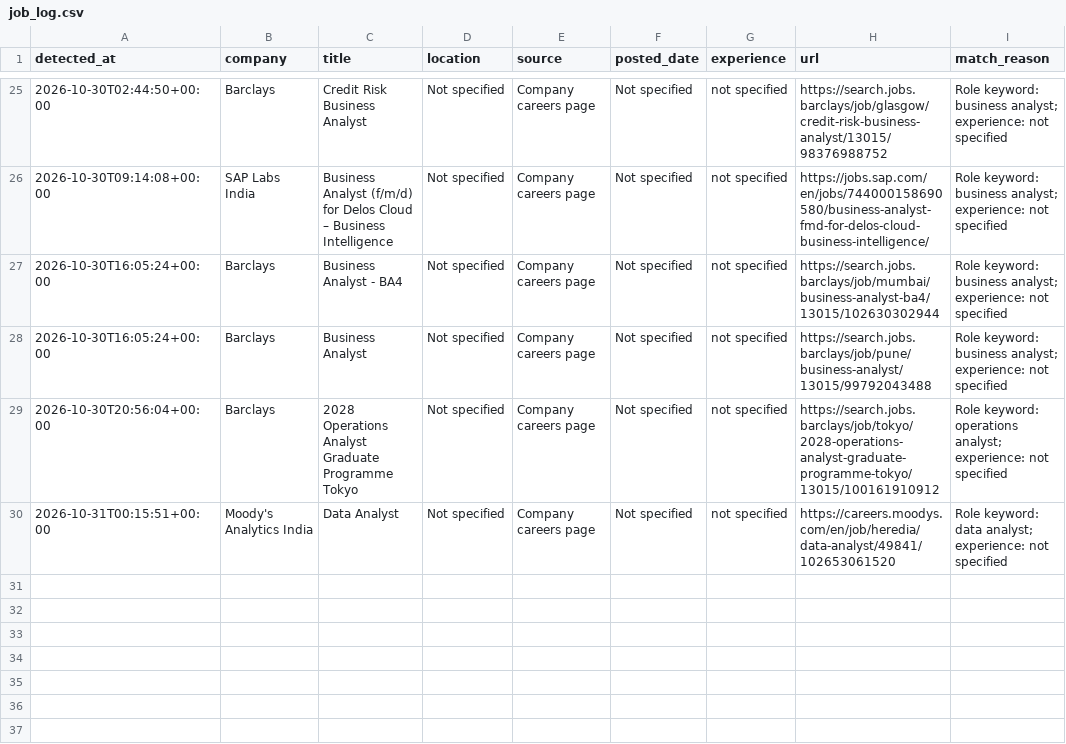
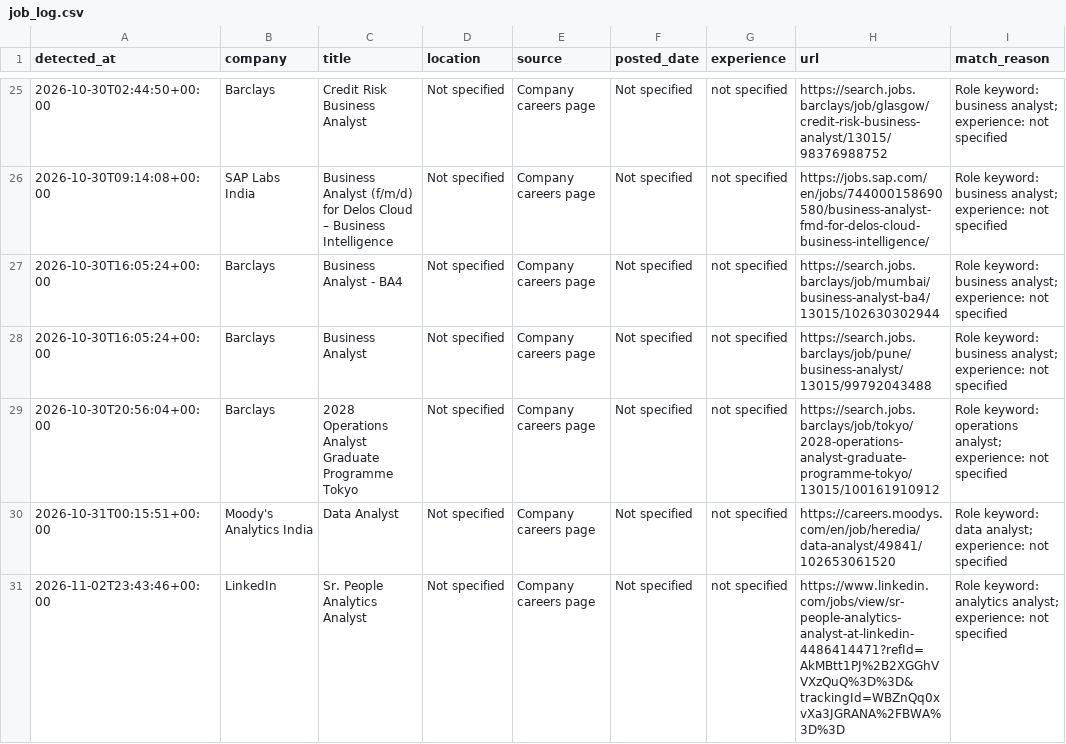
Before and after one commit to ruturaj1265/my-job-alerts, a CSV file: job_log.csv, drawn as a sheet; only a part is shown, gaps mark what is left out; the diff names each change by its address in the sheet, - before the commit and + after, or states it on an @@ line.

```diff
--- a/job_log.csv
+++ b/job_log.csv
+row 31: 2026-11-02T23:43:46+00:00 | LinkedIn | Sr. People Analytics Analyst | Not specified | Company careers page | Not specified | not specified | https://www.linkedin.com/jobs/view/sr-people-analytics-analyst-at-linkedin-4486414471?refId=AkMBtt1PJ%2B2XGGhVVXzQuQ%3D%3D&trackingId=WBZnQq0xvXa3JGRANA%2FBWA%3D%3D | Role keyword: analytics analyst; experience: not specified
```
Also changed, not shown: 1 other file.
